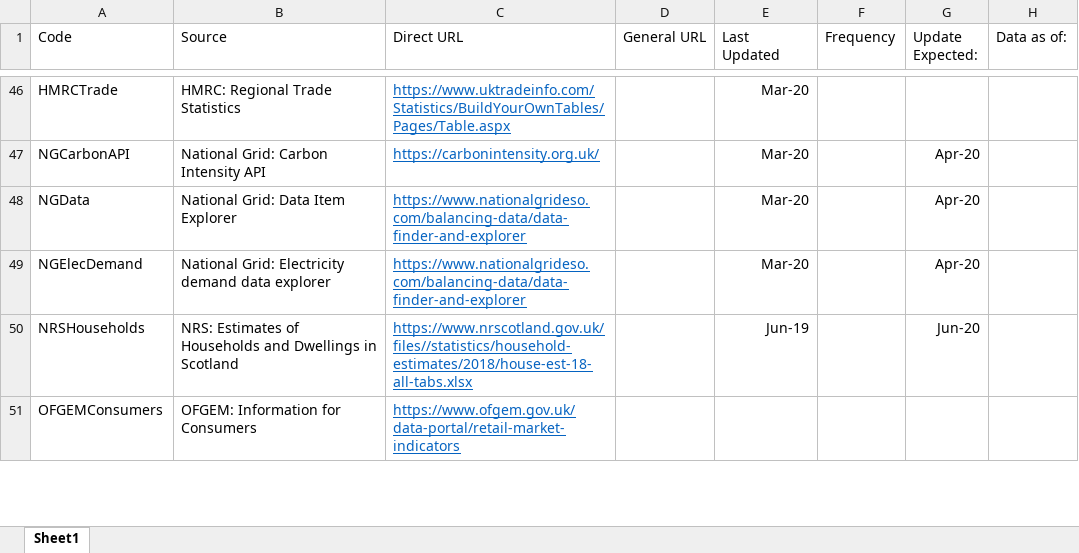
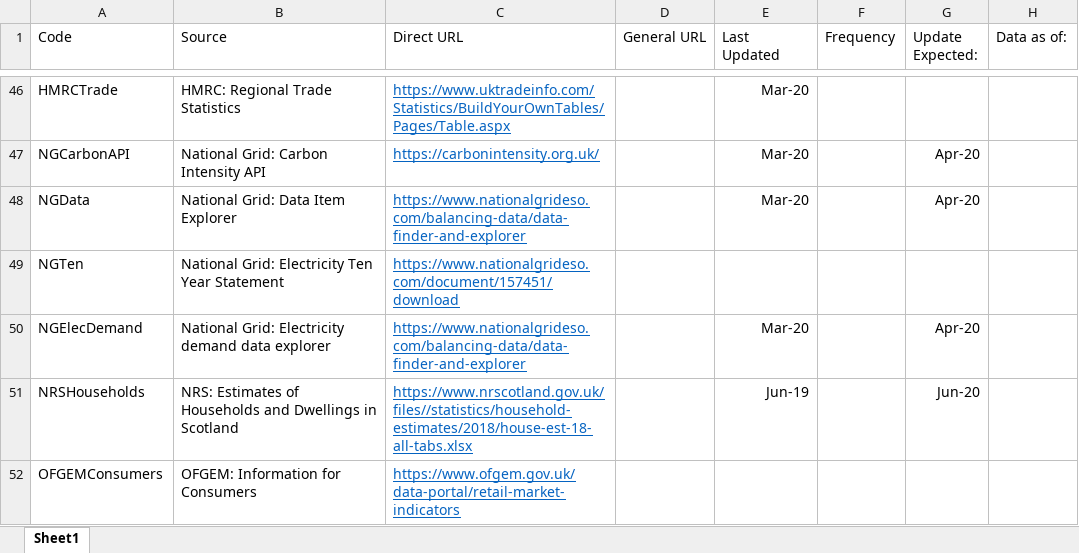
Before and after one commit to ischerr/Scottish-Energy-Statistics-Hub, an Excel workbook: Structure/Sources.xlsx, sheet Sheet1, drawn as a sheet; only a part is shown, gaps mark what is left out; values as stored, in another font and other column widths than the file's, no borders; table styles not drawn; the diff names each change by its address in the sheet, - before the commit and + after, or states it on an @@ line.

```diff
--- a/Structure/Sources.xlsx (sheet Sheet1)
+++ b/Structure/Sources.xlsx (sheet Sheet1)
+row 49: NGTen | National Grid: Electricity Ten Year Statement | https://www.nationalgrideso.com/document/157451/download
```
Also changed, not shown: 2 other files.
